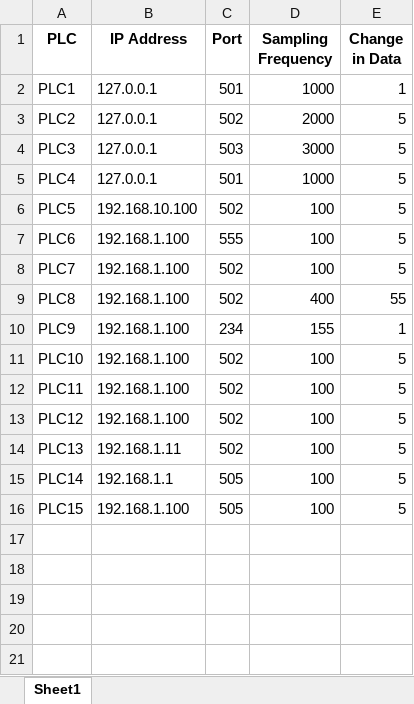
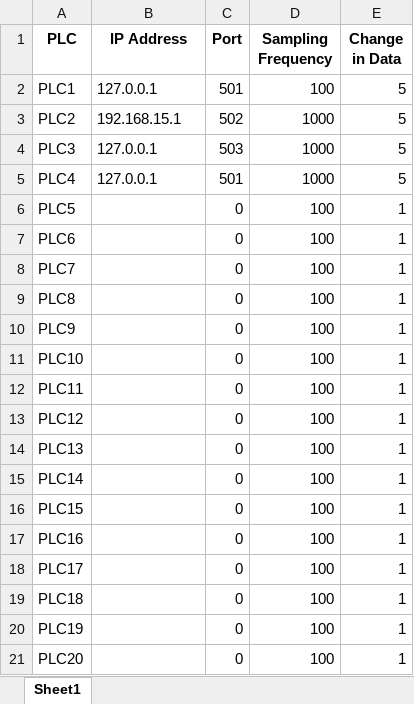
Before and after one commit to rootAvadhut/Project_NODEPORT, an Excel workbook: config/plc_data.xlsx, sheet Sheet1, drawn as a sheet; values as stored, in another font and other column widths than the file's, no borders; the diff names each change by its address in the sheet, - before the commit and + after, or states it on an @@ line.

```diff
--- a/config/plc_data.xlsx (sheet Sheet1)
+++ b/config/plc_data.xlsx (sheet Sheet1)
-D2 (Sampling Frequency): 1000
+D2 (Sampling Frequency): 100
-E2 (Change in Data): 1
+E2 (Change in Data): 5
-B3 (IP Address): 127.0.0.1
+B3 (IP Address): 192.168.15.1
-D3 (Sampling Frequency): 2000
+D3 (Sampling Frequency): 1000
-D4 (Sampling Frequency): 3000
+D4 (Sampling Frequency): 1000
-B6 (IP Address): 192.168.10.100
+B6 (IP Address): (empty)
-C6 (Port): 502
+C6 (Port): 0
-E6:E8 (Change in Data): 5
+E6:E8 (Change in Data): 1
-B7:B13 (IP Address): 192.168.1.100
+B7:B13 (IP Address): (empty)
-C7 (Port): 555
+C7 (Port): 0
-C8:C9 (Port): 502
+C8:C9 (Port): 0
-D9 (Sampling Frequency): 400
+D9 (Sampling Frequency): 100
-E9 (Change in Data): 55
+E9 (Change in Data): 1
-C10 (Port): 234
+C10 (Port): 0
-D10 (Sampling Frequency): 155
+D10 (Sampling Frequency): 100
-C11:C14 (Port): 502
+C11:C14 (Port): 0
-E11:E16 (Change in Data): 5
+E11:E16 (Change in Data): 1
-B14 (IP Address): 192.168.1.11
+B14 (IP Address): (empty)
-B15 (IP Address): 192.168.1.1
+B15 (IP Address): (empty)
-C15:C16 (Port): 505
+C15:C16 (Port): 0
-B16 (IP Address): 192.168.1.100
+B16 (IP Address): (empty)
+row 17: PLC16 |  | 0 | 100 | 1
+row 18: PLC17 |  | 0 | 100 | 1
+row 19: PLC18 |  | 0 | 100 | 1
+row 20: PLC19 |  | 0 | 100 | 1
+row 21: PLC20 |  | 0 | 100 | 1
```
Also changed, not shown: config/saveAddress.xlsx, 10 other files.
